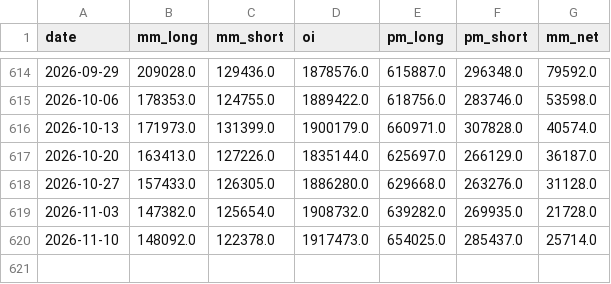
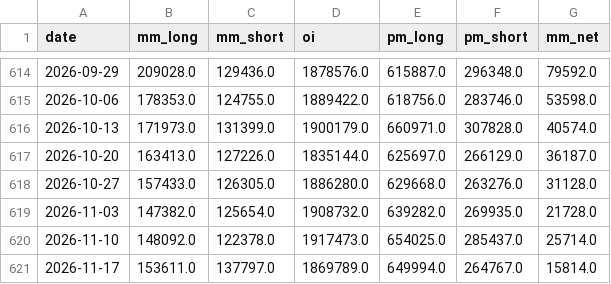
Before and after one commit to matiasputkonen/oljymalli, a CSV file: data/raw/cftc_wti_cot.csv, drawn as a sheet; only a part is shown, gaps mark what is left out.

```diff
--- a/data/raw/cftc_wti_cot.csv
+++ b/data/raw/cftc_wti_cot.csv
@@ -620 +620,2 @@ date,mm_long,mm_short,oi,pm_long,pm_short,mm_net
 2026-11-10,148092.0,122378.0,1917473.0,654025.0,285437.0,25714.0
+2026-11-17,153611.0,137797.0,1869789.0,649994.0,264767.0,15814.0
```
Also changed, not shown: data/forecast_log.csv, data/panel_annual.csv, 49 other files.
